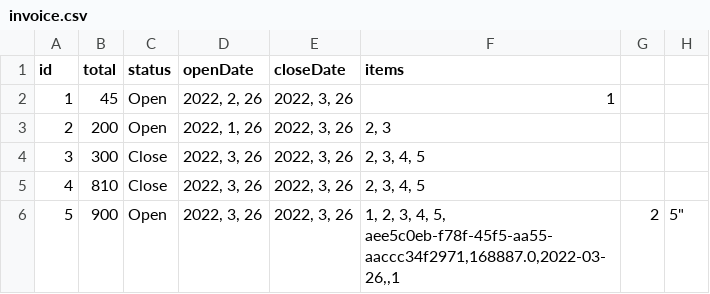
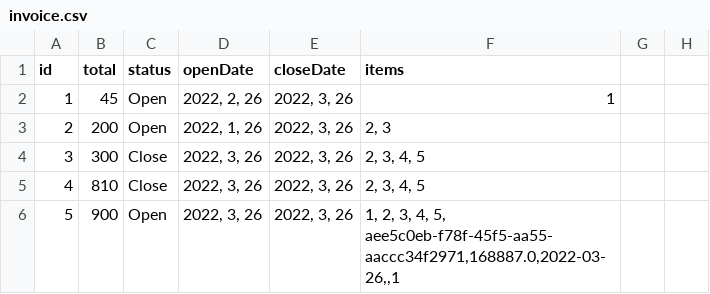
Before and after one commit to akdcoding/SE_Project, a CSV file: invoice.csv, drawn as a sheet.

```diff
--- a/invoice.csv
+++ b/invoice.csv
@@ -5,3 +5,3 @@ id,total,status,openDate,closeDate,items
 4,810,Close,"2022, 3, 26","2022, 3, 26","2, 3, 4, 5"
-5,900,Open,"2022, 3, 26","2022, 3, 26","1, 2, 3, 4, 5,
-aee5c0eb-f78f-45f5-aa55-aaccc34f2971,168887.0,2022-03-26,,"1,2,5"
+5,900,Open,"2022, 3, 26","2022, 3, 26","1, 2, 3, 4, 5,
+aee5c0eb-f78f-45f5-aa55-aaccc34f2971,168887.0,2022-03-26,,1"
```
Also changed, not shown: item.csv, 5 other files.
